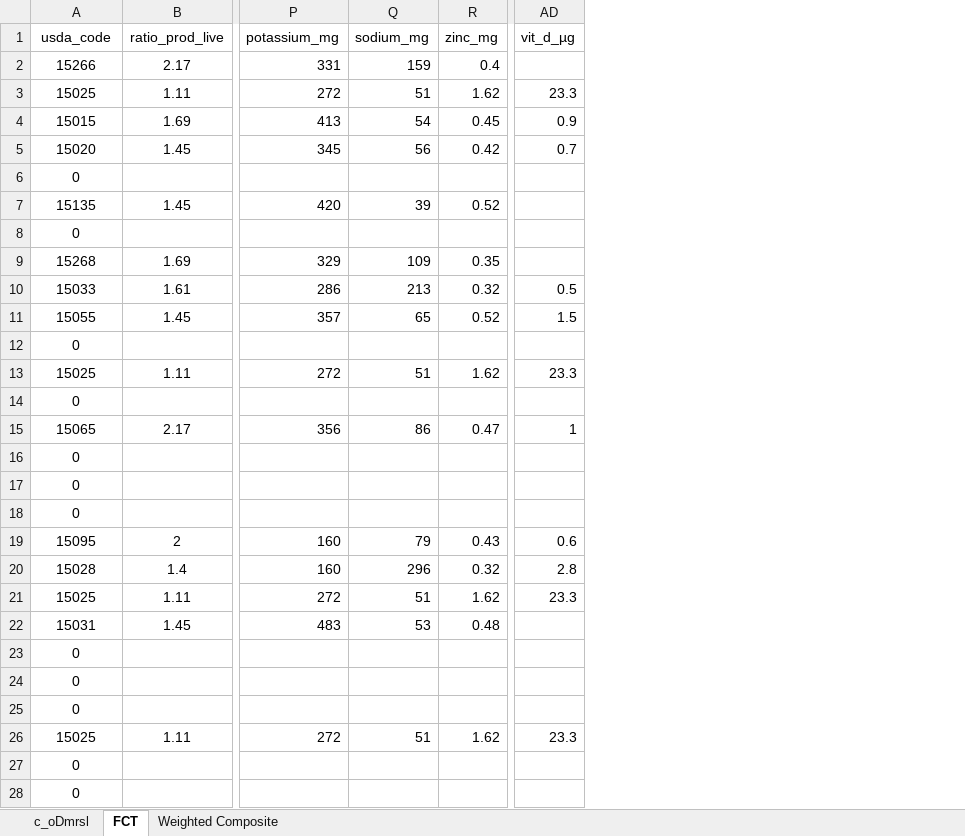
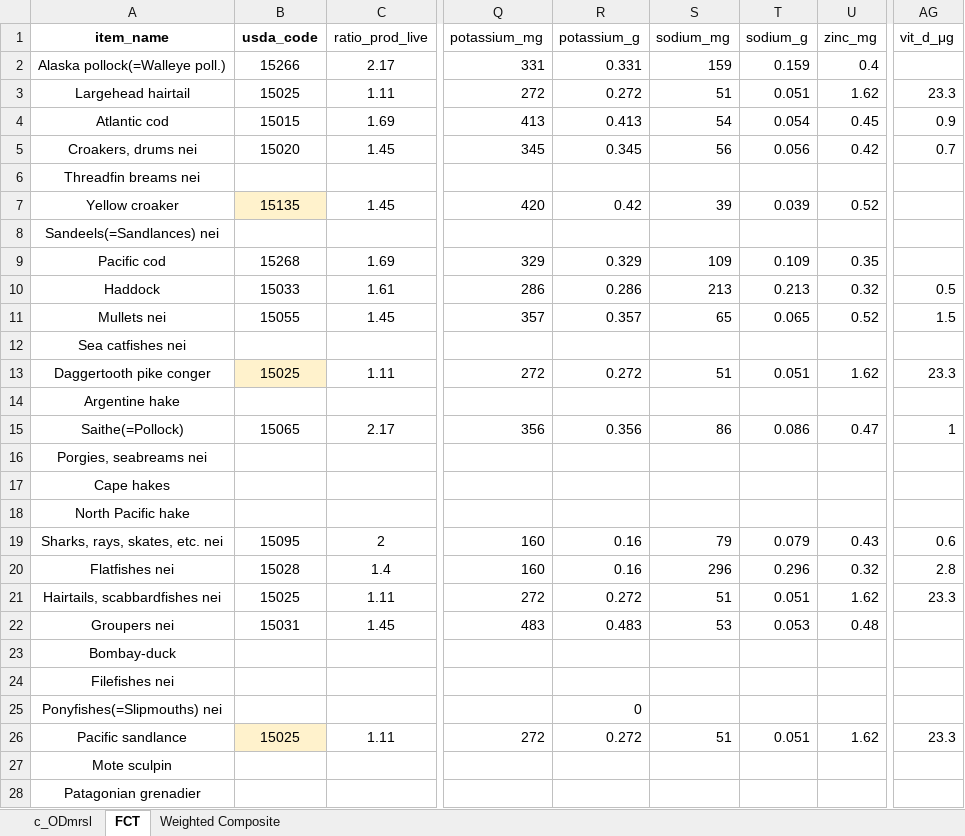
Before and after one commit to GeraldCNelson/nutmod, an Excel workbook: data-raw/NutrientData/nutrientDetails/comp_recalc_c_oDmrsl_demersal_FCT_EPC_012916.xlsx, sheet FCT, drawn as a sheet; only a part is shown, gaps mark what is left out; values as stored, in another font and other column widths than the file's, no borders; addresses are those after the commit; the diff covers the shown part only; the diff names each change by its address in the sheet, - before the commit and + after, or states it on an @@ line.

```diff
--- a/data-raw/NutrientData/nutrientDetails/comp_recalc_c_oDmrsl_demersal_FCT_EPC_012916.xlsx (sheet FCT)
+++ b/data-raw/NutrientData/nutrientDetails/comp_recalc_c_oDmrsl_demersal_FCT_EPC_012916.xlsx (sheet FCT)
-sheet tab: c_oDmrsl
+sheet tab: c_ODmrsl
+column A (item_name), rows 2-28: Alaska pollock(=Walleye poll.) | Largehead hairtail | Atlantic cod | Croakers, drums nei | Threadfin breams nei | Yellow croaker | Sandeels(=Sandlances) nei | Pacific cod | Haddock | Mullets nei | Sea catfishes nei | Daggertooth pike conger | Argentine hake | Saithe(=Pollock) | Porgies, seabreams nei | Cape hakes | North Pacific hake | Sharks, rays, skates, etc. nei | Flatfishes nei | Hairtails, scabbardfishes nei | Groupers nei | Bombay-duck | Filefishes nei | Ponyfishes(=Slipmouths) nei | Pacific sandlance | Mote sculpin | Patagonian grenadier
+column R (potassium_g), rows 2-26: 0.331 | 0.272 | 0.413 | 0.345 |  | 0.42 |  | 0.329 | 0.286 | 0.357 |  | 0.272 |  | 0.356 |  |  |  | 0.16 | 0.16 | 0.272 | 0.483 |  |  | 0 | 0.272
+column T (sodium_g), rows 2-26: 0.159 | 0.051 | 0.054 | 0.056 |  | 0.039 |  | 0.109 | 0.213 | 0.065 |  | 0.051 |  | 0.086 |  |  |  | 0.079 | 0.296 | 0.051 | 0.053 |  |  |  | 0.051
-B1 bold: off
+B1 bold: on
-AG1: vit_d_µg
+AG1: vit_d_μg
-B6 (usda_code): 0
+B6 (usda_code): (empty)
-B7 fill: none
+B7 fill: #FFF2CC
-B8 (usda_code): 0
+B8 (usda_code): (empty)
-B12 (usda_code): 0
+B12 (usda_code): (empty)
-B13 fill: none
+B13 fill: #FFF2CC
-B14 (usda_code): 0
+B14 (usda_code): (empty)
-B16:B18 (usda_code): 0
+B16:B18 (usda_code): (empty)
-B23:B25 (usda_code): 0
+B23:B25 (usda_code): (empty)
-B26 fill: none
+B26 fill: #FFF2CC
-B27:B28 (usda_code): 0
+B27:B28 (usda_code): (empty)
```
Also changed, not shown: other rows of this sheet, sheet Weighted Composite, formulas that keep their value, data-raw/NutrientData/nutrientDetails/comp_recalc_c_FrshD_freshwater_Diadr_FCT_EPC_012916.xlsx, data-raw/NutrientData/nutrientDetails/comp_recalc_c_Mllsc_mollusks_FCT_EPC_012916.xlsx, 11 other files.
